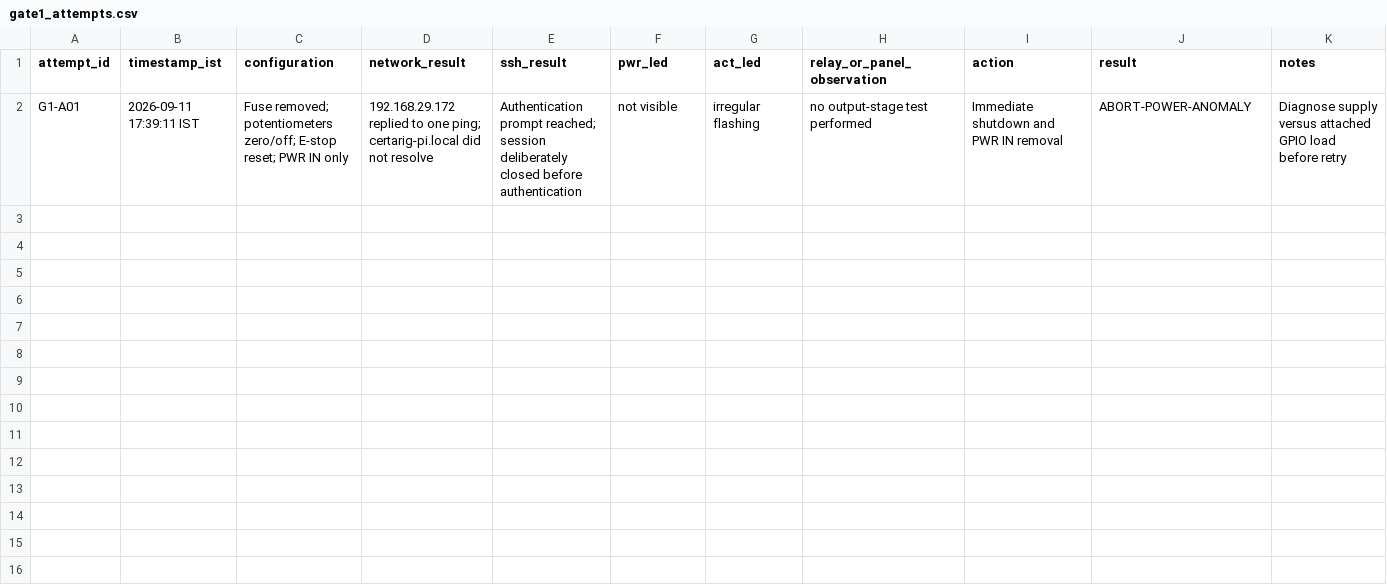
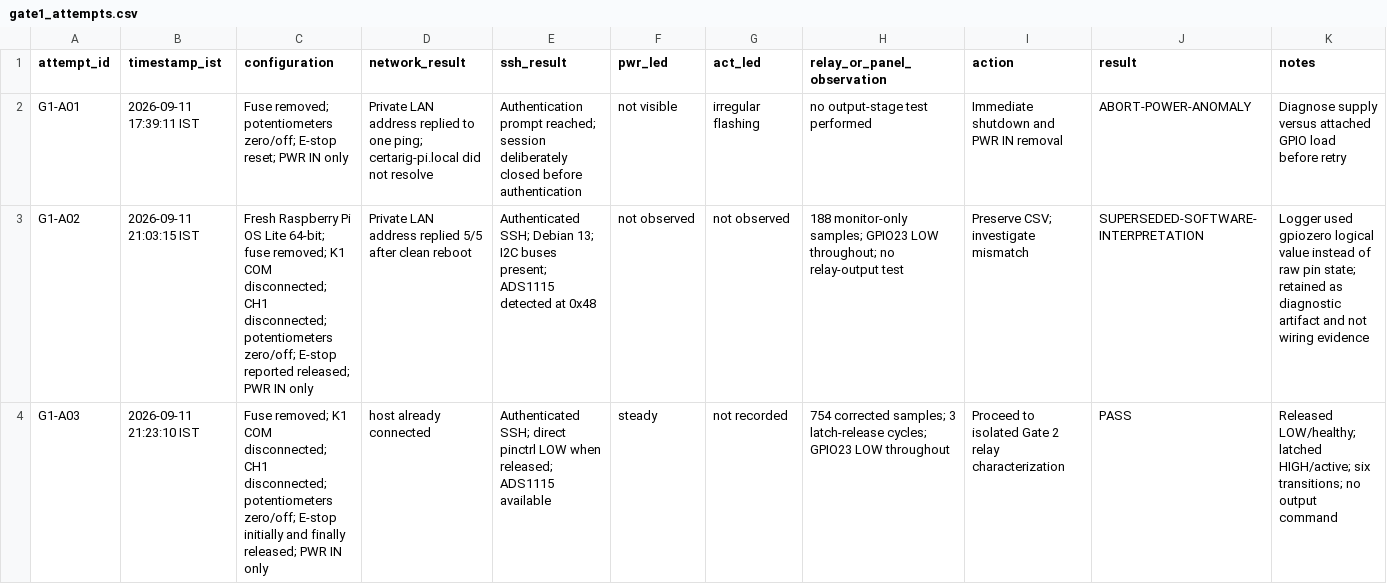
Before and after one commit to shadybrook/certarig-phase-2-poc, a CSV file: phase3_evidence/2026-09-11_integrated_bench/gate1_attempts.csv, drawn as a sheet; the diff names each change by its address in the sheet, - before the commit and + after, or states it on an @@ line.

Commit message:
Add verified Phase 3 as-built circuit and bench evidence

```diff
--- a/phase3_evidence/2026-09-11_integrated_bench/gate1_attempts.csv
+++ b/phase3_evidence/2026-09-11_integrated_bench/gate1_attempts.csv
-D2 (network_result): 192.168.29.172 replied to…
+D2 (network_result): Private LAN address replied to…
+row 3: G1-A02 | 2026-09-11 21:03:15 IST | Fresh Raspberry Pi OS Lite 64-bit; fuse removed; K1 COM disconnected; CH1 disconnected; potentiometers zero/off; E-stop reported released; PWR IN only | Private LAN address replied 5/5 after clean reboot | Authenticated SSH; Debian 13; I2C buses present; ADS1115 detected at 0x48 | not observed | not observed | 188 monitor-only samples; GPIO23 LOW throughout; no relay-output test | Preserve CSV; investigate mismatch | SUPERSEDED-SOFTWARE-INTERPRETATION | Logger used gpiozero logical value instead of raw pin state; retained as diagnostic artifact and not wiring evidence
+row 4: G1-A03 | 2026-09-11 21:23:10 IST | Fuse removed; K1 COM disconnected; CH1 disconnected; potentiometers zero/off; E-stop initially and finally released; PWR IN only | host already connected | Authenticated SSH; direct pinctrl LOW when released; ADS1115 available | steady | not recorded | 754 corrected samples; 3 latch-release cycles; GPIO23 LOW throughout | Proceed to isolated Gate 2 relay characterization | PASS | Released LOW/healthy; latched HIGH/active; six transitions; no output command
```
Also changed, not shown: 23 other files.
